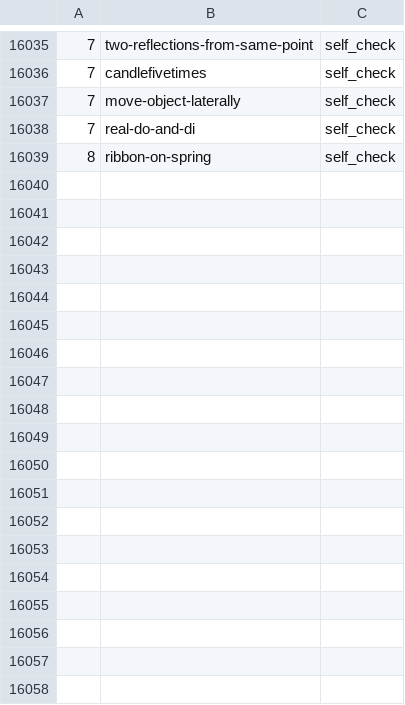
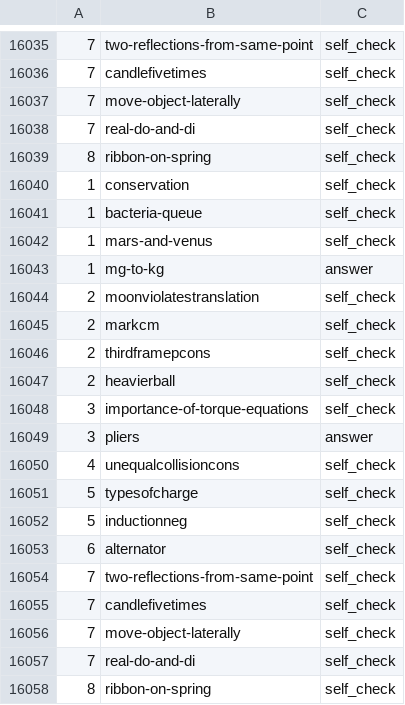
Before and after one commit to bkasel/lm, a CSV file: cp/answers.csv, drawn as a sheet; only a part is shown, gaps mark what is left out; the diff names each change by its address in the sheet, - before the commit and + after, or states it on an @@ line.

```diff
--- a/cp/answers.csv
+++ b/cp/answers.csv
+row 16040: 1 | conservation | self_check
+row 16041: 1 | bacteria-queue | self_check
+row 16042: 1 | mars-and-venus | self_check
+row 16043: 1 | mg-to-kg | answer
+row 16044: 2 | moonviolatestranslation | self_check
+row 16045: 2 | markcm | self_check
+row 16046: 2 | thirdframepcons | self_check
+row 16047: 2 | heavierball | self_check
+row 16048: 3 | importance-of-torque-equations | self_check
+row 16049: 3 | pliers | answer
+row 16050: 4 | unequalcollisioncons | self_check
+row 16051: 5 | typesofcharge | self_check
+row 16052: 5 | inductionneg | self_check
+row 16053: 6 | alternator | self_check
+row 16054: 7 | two-reflections-from-same-point | self_check
+row 16055: 7 | candlefivetimes | self_check
+row 16056: 7 | move-object-laterally | self_check
+row 16057: 7 | real-do-and-di | self_check
+row 16058: 8 | ribbon-on-spring | self_check
```
Also changed, not shown: 20 other files.
